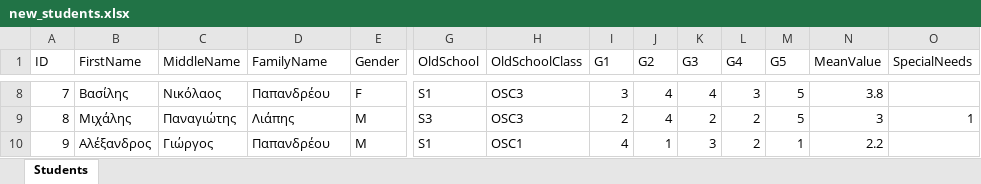
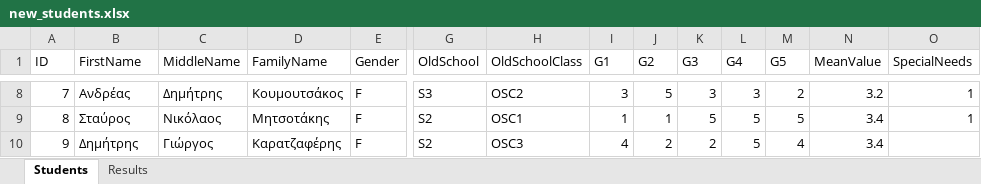
Before and after one commit to chrysochos/PutStudentsInClassrooms, an Excel workbook: new_students.xlsx, sheet Students, drawn as a sheet; only a part is shown, gaps mark what is left out; values as stored, in another font and other column widths than the file's, no borders; the diff covers the shown part only; the diff names each change by its address in the sheet, - before the commit and + after, or states it on an @@ line.

Commit message:
Puts the results to a new sheet in the same file

```diff
--- a/new_students.xlsx (sheet Students)
+++ b/new_students.xlsx (sheet Students)
+sheet tab: Results
-B8 (FirstName): Βασίλης
+B8 (FirstName): Ανδρέας
-C8 (MiddleName): Νικόλαος
+C8 (MiddleName): Δημήτρης
-D8 (FamilyName): Παπανδρέου
+D8 (FamilyName): Κουμουτσάκος
-G8 (OldSchool): S1
+G8 (OldSchool): S3
-H8 (OldSchoolClass): OSC3
+H8 (OldSchoolClass): OSC2
-J8 (G2): 4
+J8 (G2): 5
-K8 (G3): 4
+K8 (G3): 3
-M8 (G5): 5
+M8 (G5): 2
-N8 (MeanValue): 3.8
+N8 (MeanValue): 3.2
-O8 (SpecialNeeds): (empty)
+O8 (SpecialNeeds): 1
-B9 (FirstName): Μιχάλης
+B9 (FirstName): Σταύρος
-C9 (MiddleName): Παναγιώτης
+C9 (MiddleName): Νικόλαος
-D9 (FamilyName): Λιάπης
+D9 (FamilyName): Μητσοτάκης
-E9:E10 (Gender): M
+E9:E10 (Gender): F
-G9 (OldSchool): S3
+G9 (OldSchool): S2
-H9 (OldSchoolClass): OSC3
+H9 (OldSchoolClass): OSC1
-I9 (G1): 2
+I9 (G1): 1
-J9 (G2): 4
+J9 (G2): 1
-K9 (G3): 2
+K9 (G3): 5
-L9:L10 (G4): 2
+L9:L10 (G4): 5
-N9 (MeanValue): 3
+N9 (MeanValue): 3.4
-B10 (FirstName): Αλέξανδρος
+B10 (FirstName): Δημήτρης
-D10 (FamilyName): Παπανδρέου
+D10 (FamilyName): Καρατζαφέρης
-G10 (OldSchool): S1
+G10 (OldSchool): S2
-H10 (OldSchoolClass): OSC1
+H10 (OldSchoolClass): OSC3
-J10 (G2): 1
+J10 (G2): 2
-K10 (G3): 3
+K10 (G3): 2
-M10 (G5): 1
+M10 (G5): 4
-N10 (MeanValue): 2.2
+N10 (MeanValue): 3.4
```
Also changed, not shown: 981 edited cells elsewhere in this sheet, new_students_output.xlsx, 18 other files.
